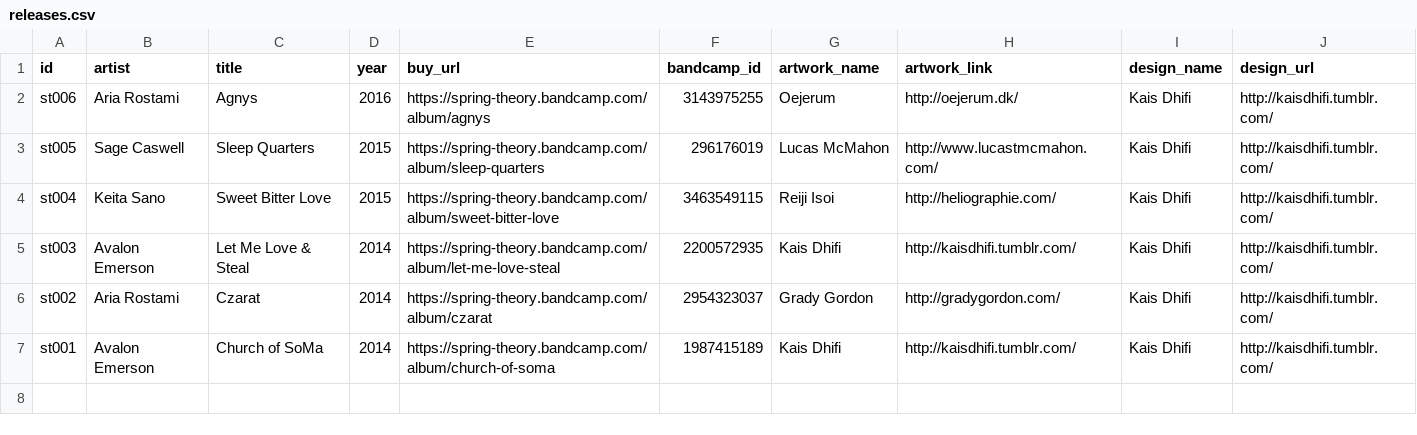
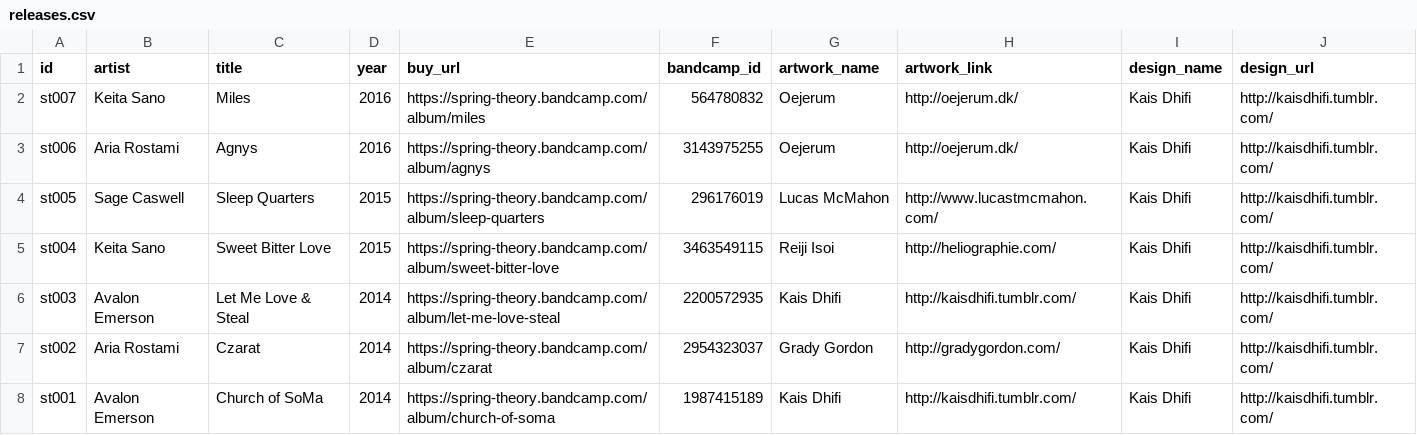
Before and after one commit to guillaumegaluz/springtheory, a CSV file: data/releases.csv, drawn as a sheet; the diff names each change by its address in the sheet, - before the commit and + after, or states it on an @@ line.

```diff
--- a/data/releases.csv
+++ b/data/releases.csv
+row 2: st007 | Keita Sano | Miles | 2016 | https://spring-theory.bandcamp.com/album/miles | 564780832 | Oejerum | http://oejerum.dk/ | Kais Dhifi | http://kaisdhifi.tumblr.com/
```
Also changed, not shown: data/tracks.csv, 3 other files.
